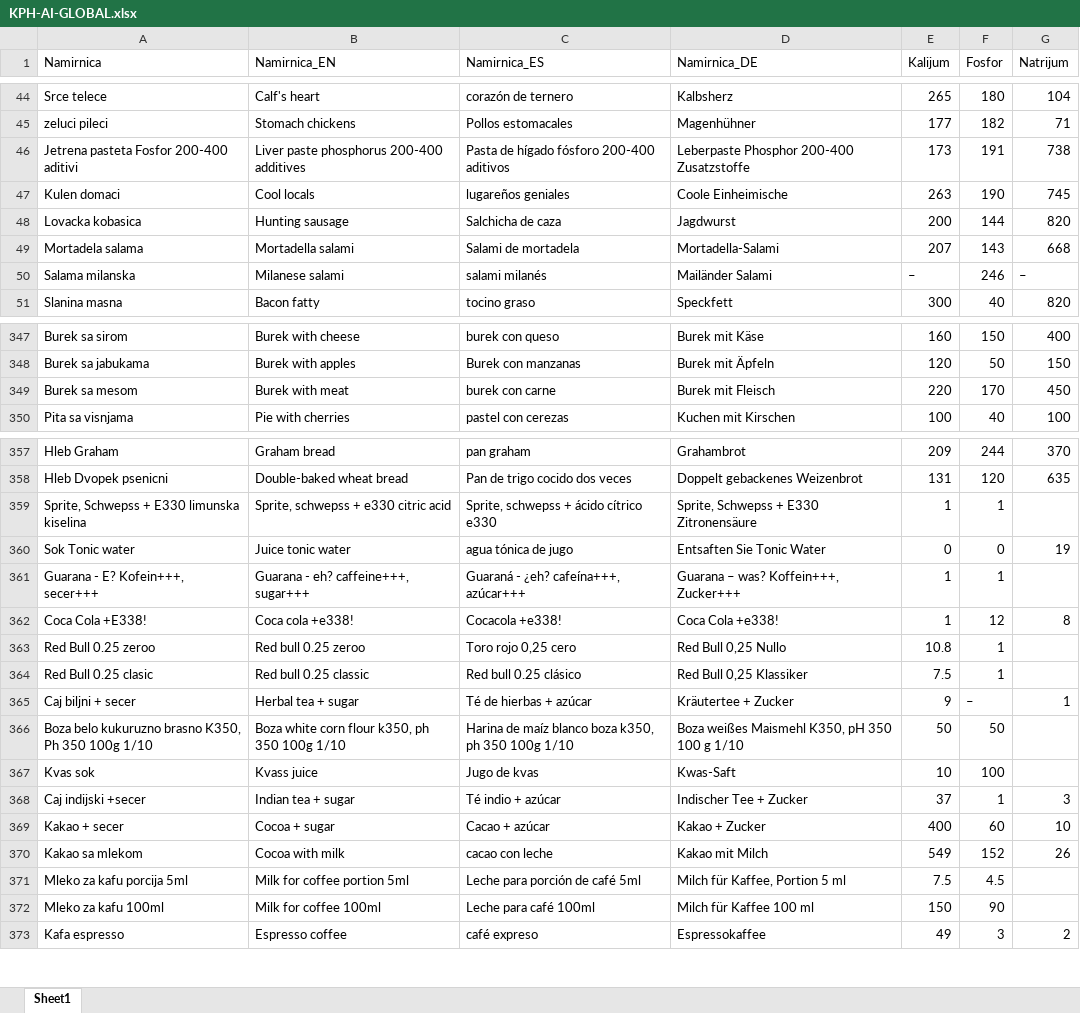
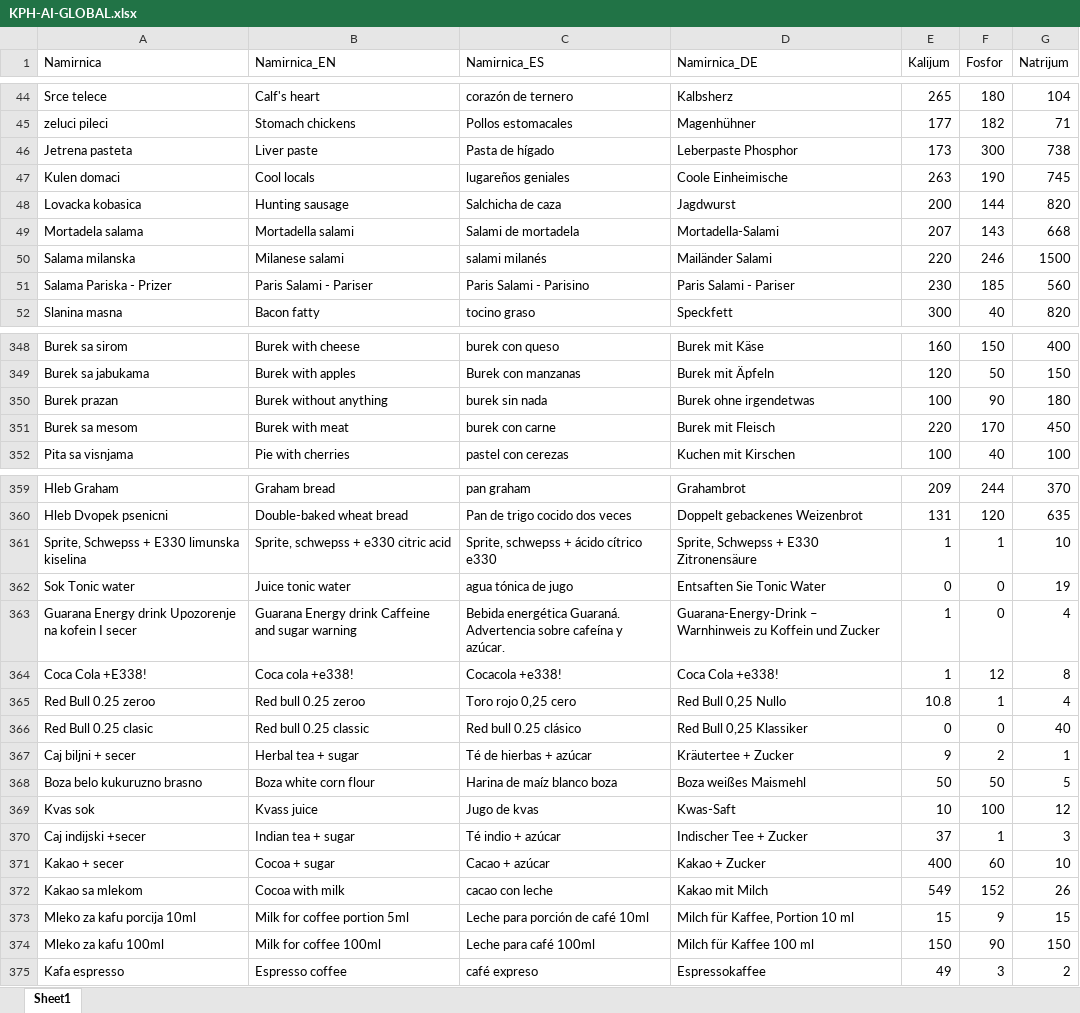
Before and after one commit to MAGADONNY/KPHC, an Excel workbook: KPH-AI-GLOBAL.xlsx, sheet Sheet1, drawn as a sheet; only a part is shown, gaps mark what is left out; values as stored, in another font and other column widths than the file's, no borders; removed rows and columns are numbered as before the commit, all else as after; the diff covers the shown part only; the diff names each change by its address in the sheet, - before the commit and + after, or states it on an @@ line.

Commit message:
Add files via upload

```diff
--- a/KPH-AI-GLOBAL.xlsx (sheet Sheet1)
+++ b/KPH-AI-GLOBAL.xlsx (sheet Sheet1)
-row 46: Jetrena pasteta Fosfor 200-400 aditivi | Liver paste phosphorus 200-400 additives | Pasta de hígado fósforo 200-400 aditivos | Leberpaste Phosphor 200-400 Zusatzstoffe | 173 | 191 | 738
+row 46: Jetrena pasteta | Liver paste | Pasta de hígado | Leberpaste Phosphor | 173 | 300 | 738
-E50 (Kalijum): –
+E50 (Kalijum): 220
-G50 (Natrijum): –
+G50 (Natrijum): 1500
+row 51: Salama Pariska - Prizer | Paris Salami - Pariser | Paris Salami - Parisino | Paris Salami - Pariser | 230 | 185 | 560
+row 350: Burek prazan | Burek without anything | burek sin nada | Burek ohne irgendetwas | 100 | 90 | 180
-G361 (Natrijum): (empty)
+G361 (Natrijum): 10
-row 361: Guarana - E? Kofein+++, secer+++ | Guarana - eh? caffeine+++, sugar+++ | Guaraná - ¿eh? cafeína+++, azúcar+++ | Guarana – was? Koffein+++, Zucker+++ | 1 | 1
+row 363: Guarana Energy drink Upozorenje na kofein I secer | Guarana Energy drink Caffeine and sugar warning | Bebida energética Guaraná. Advertencia sobre cafeína y azúcar. | Guarana-Energy-Drink – Warnhinweis zu Koffein und Zucker | 1 | 0 | 4
-G365 (Natrijum): (empty)
+G365 (Natrijum): 4
-E366 (Kalijum): 7.5
+E366 (Kalijum): 0
-F366 (Fosfor): 1
+F366 (Fosfor): 0
-G366 (Natrijum): (empty)
+G366 (Natrijum): 40
-F367 (Fosfor): –
+F367 (Fosfor): 2
-row 366: Boza belo kukuruzno brasno K350, Ph 350 100g 1/10 | Boza white corn flour k350, ph 350 100g 1/10 | Harina de maíz blanco boza k350, ph 350 100g 1/10 | Boza weißes Maismehl K350, pH 350 100 g 1/10 | 50 | 50
+row 368: Boza belo kukuruzno brasno | Boza white corn flour | Harina de maíz blanco boza | Boza weißes Maismehl | 50 | 50 | 5
-G369 (Natrijum): (empty)
+G369 (Natrijum): 12
-row 371: Mleko za kafu porcija 5ml | Milk for coffee portion 5ml | Leche para porción de café 5ml | Milch für Kaffee, Portion 5 ml | 7.5 | 4.5
+row 373: Mleko za kafu porcija 10ml | Milk for coffee portion 5ml | Leche para porción de café 10ml | Milch für Kaffee, Portion 10 ml | 15 | 9 | 15
-G374 (Natrijum): (empty)
+G374 (Natrijum): 150
```
Also changed, not shown: 1 added row, 1 removed row and 17 edited cells elsewhere in this sheet.
